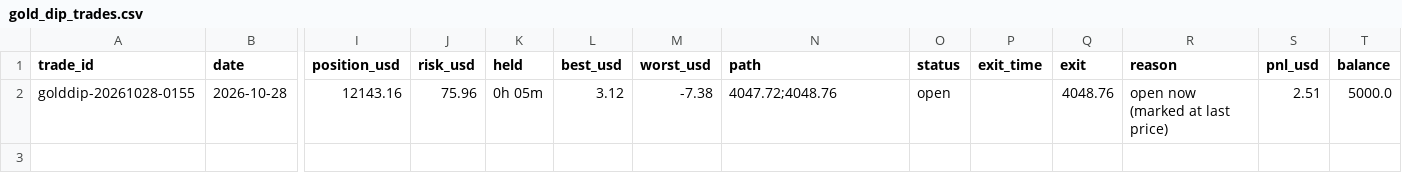
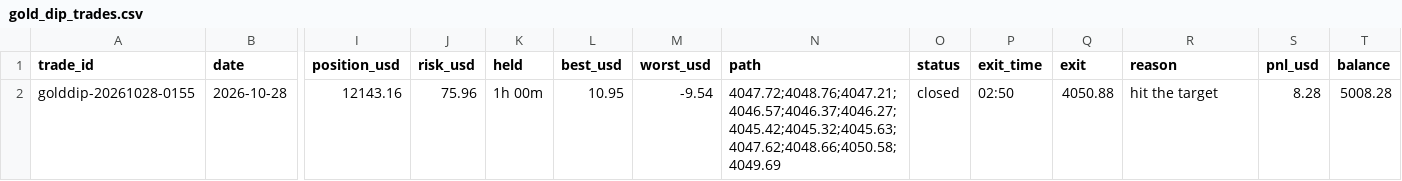
Before and after one commit to debtsolverscanada-lgtm/trading-results, a CSV file: data/gold_dip_trades.csv, drawn as a sheet; only a part is shown, gaps mark what is left out; the diff names each change by its address in the sheet, - before the commit and + after, or states it on an @@ line.

```diff
--- a/data/gold_dip_trades.csv
+++ b/data/gold_dip_trades.csv
-K2 (held): 0h 05m
+K2 (held): 1h 00m
-L2 (best_usd): 3.12
+L2 (best_usd): 10.95
-M2 (worst_usd): -7.38
+M2 (worst_usd): -9.54
-N2 (path): 4047.72;4048.76
+N2 (path): 4047.72;4048.76;4047.21;4046.57;4046.37;4046.27;4045.42;4045.32;4045.63;4047.62;4048.66;4050.58;4049.69
-O2 (status): open
+O2 (status): closed
-P2 (exit_time): (empty)
+P2 (exit_time): 02:50
-Q2 (exit): 4048.76
+Q2 (exit): 4050.88
-R2 (reason): open now (marked at last price)
+R2 (reason): hit the target
-S2 (pnl_usd): 2.51
+S2 (pnl_usd): 8.28
-T2 (balance): 5000.0
+T2 (balance): 5008.28
```
Also changed, not shown: data/gold_asia5_status.csv, data/gold_asia_trades.csv, 8 other files.
